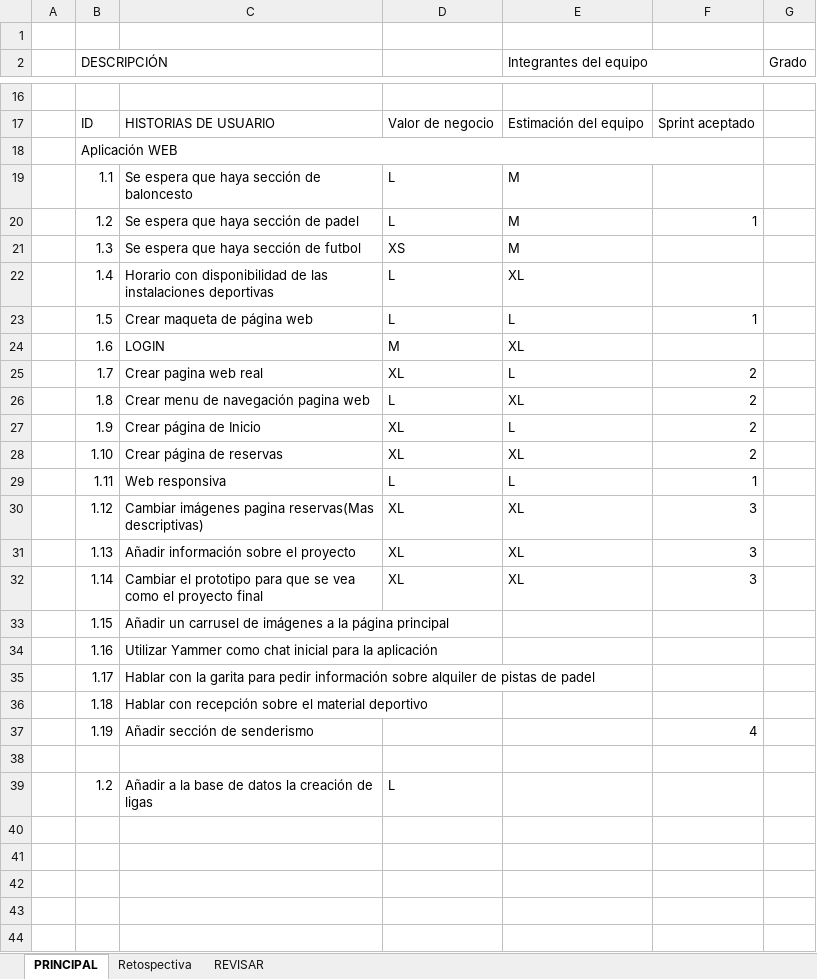
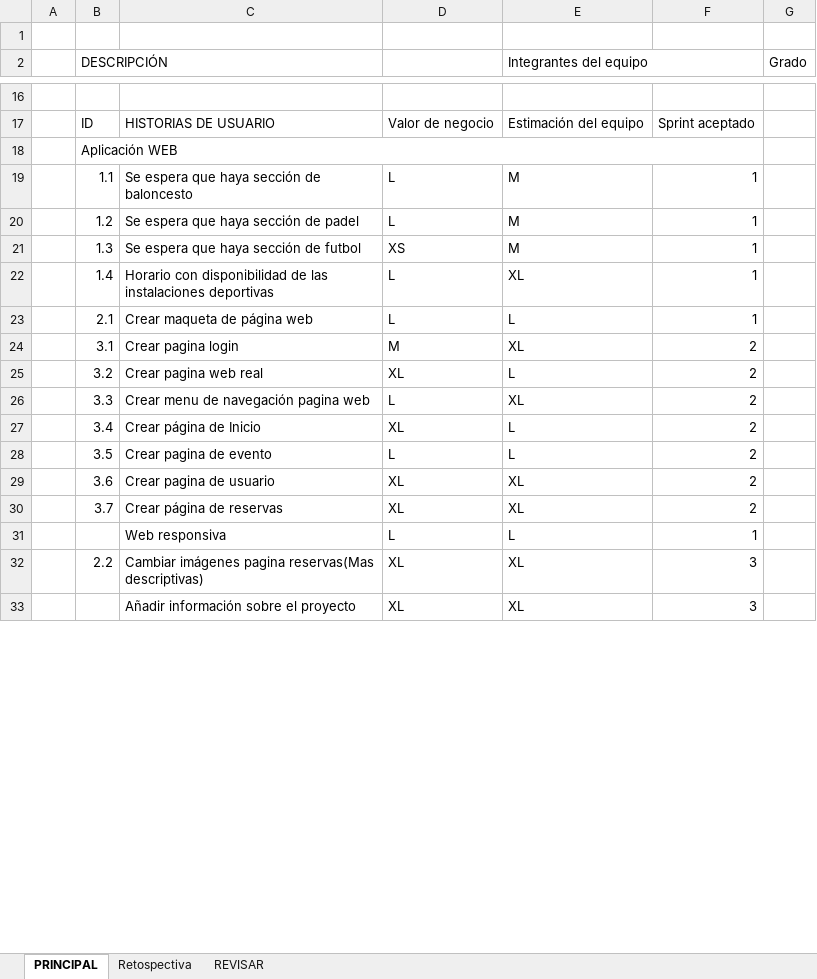
Before and after one commit to HugoRoman01/Proyectos3, an Excel workbook: Libro_PROYECTOS.xlsx, sheet PRINCIPAL, drawn as a sheet; only a part is shown, gaps mark what is left out; values as stored, in another font and other column widths than the file's, no cell formats; table styles not drawn; removed rows and columns are numbered as before the commit, all else as after; the diff covers the shown part only; the diff names each change by its address in the sheet, - before the commit and + after, or states it on an @@ line.

Commit message:
Update Libro_PROYECTOS.xlsx

```diff
--- a/Libro_PROYECTOS.xlsx (sheet PRINCIPAL)
+++ b/Libro_PROYECTOS.xlsx (sheet PRINCIPAL)
-F19: (empty)
+F19: 1
-F21:F22: (empty)
+F21:F22: 1
-B23 (DESCRIPCIÓN): 1.5
+B23 (DESCRIPCIÓN): 2.1
-row 24:  | 1.6 | LOGIN | M | XL
+row 24:  | 3.1 | Crear pagina login | M | XL | 2
-B25 (DESCRIPCIÓN): 1.7
+B25 (DESCRIPCIÓN): 3.2
-B26 (DESCRIPCIÓN): 1.8
+B26 (DESCRIPCIÓN): 3.3
-B27 (DESCRIPCIÓN): 1.9
+B27 (DESCRIPCIÓN): 3.4
+row 28:  | 3.5 | Crear pagina de evento | L | L | 2
+row 29:  | 3.6 | Crear pagina de usuario | XL | XL | 2
-B30 (DESCRIPCIÓN): 1.10
+B30 (DESCRIPCIÓN): 3.7
-B31 (DESCRIPCIÓN): 1.11
+B31 (DESCRIPCIÓN): (empty)
-B32 (DESCRIPCIÓN): 1.12
+B32 (DESCRIPCIÓN): 2.2
-B33 (DESCRIPCIÓN): 1.13
+B33 (DESCRIPCIÓN): (empty)
-row 32:  | 1.14 | Cambiar el prototipo para que se vea como el proyecto final | XL | XL | 3
-row 33:  | 1.15 | Añadir un carrusel de imágenes a la página principal
-row 34:  | 1.16 | Utilizar Yammer como chat inicial para la aplicación
-row 35:  | 1.17 | Hablar con la garita para pedir información sobre alquiler de pistas de padel
-row 36:  | 1.18 | Hablar con recepción sobre el material deportivo
-row 37:  | 1.19 | Añadir sección de senderismo |  |  | 4
-row 38: (empty)
-row 39:  | 1.2 | Añadir a la base de datos la creación de ligas | L
-row 40: (empty)
-row 41: (empty)
-row 42: (empty)
-row 43: (empty)
-row 44: (empty)
```
Also changed, not shown: 9 added rows, 9 removed rows, 28 edited cells and merged cells elsewhere in this sheet, sheet Retospectiva, cell formats.
